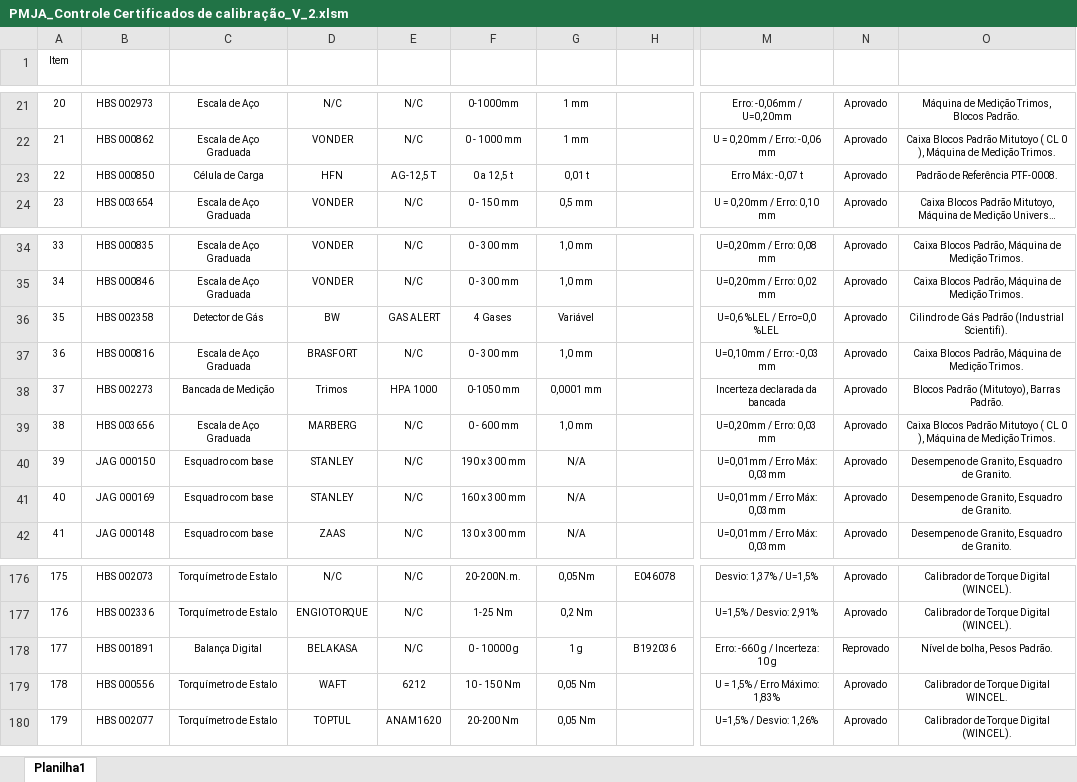
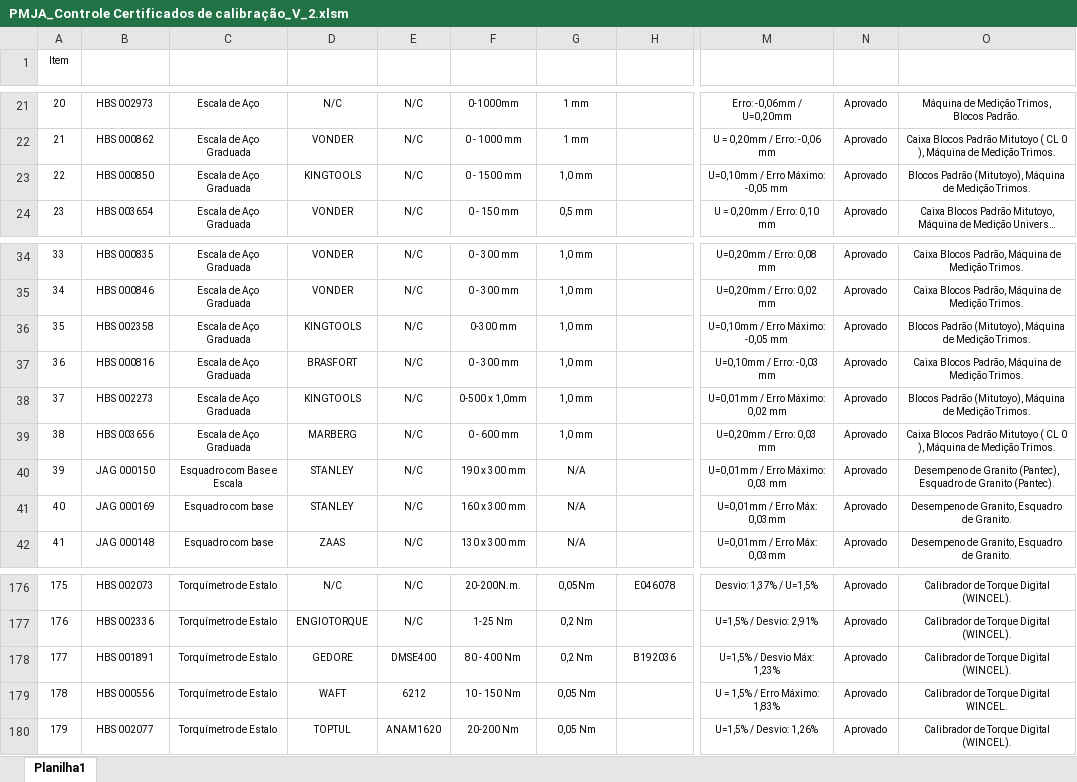
Before and after one commit to devtools681420/Auditoria, an Excel workbook: PMJA_Controle Certificados de calibração_V_2.xlsm, sheet Planilha1, drawn as a sheet; only a part is shown, gaps mark what is left out; long unchanged cells end in …; values as stored, in another font and other column widths than the file's, no borders; table styles not drawn; the diff covers the shown part only; the diff names each change by its address in the sheet, - before the commit and + after, or states it on an @@ line.

```diff
--- a/PMJA_Controle Certificados de calibração_V_2.xlsm (sheet Planilha1)
+++ b/PMJA_Controle Certificados de calibração_V_2.xlsm (sheet Planilha1)
-C23 (TIPO DE INSTRUMENTO): Célula de Carga
+C23 (TIPO DE INSTRUMENTO): Escala de Aço Graduada
-D23 (MARCA): HFN
+D23 (MARCA): KINGTOOLS
-E23 (MODELO): AG-12,5 T
+E23 (MODELO): N/C
-F23 (CAPACIDADE): 0 a 12,5 t
+F23 (CAPACIDADE): 0 - 1500 mm
-G23 (RESOLUÇÃO): 0,01 t
+G23 (RESOLUÇÃO): 1,0 mm
-M23 (INCERTEZA / ERRO MÁXIMO): Erro Máx: -0,07 t
+M23 (INCERTEZA / ERRO MÁXIMO): U=0,10mm / Erro Máximo: -0,05 mm
-O23 (PADRÕES UTILIZADOS): Padrão de Referência PTF-0008.
+O23 (PADRÕES UTILIZADOS): Blocos Padrão (Mitutoyo), Máquina de Medição Trimos.
-C36 (TIPO DE INSTRUMENTO): Detector de Gás
+C36 (TIPO DE INSTRUMENTO): Escala de Aço Graduada
-D36 (MARCA): BW
+D36 (MARCA): KINGTOOLS
-E36 (MODELO): GAS ALERT
+E36 (MODELO): N/C
-F36 (CAPACIDADE): 4 Gases
+F36 (CAPACIDADE): 0-300 mm
-G36 (RESOLUÇÃO): Variável
+G36 (RESOLUÇÃO): 1,0 mm
-M36 (INCERTEZA / ERRO MÁXIMO): U=0,6 %LEL / Erro=0,0 %LEL
+M36 (INCERTEZA / ERRO MÁXIMO): U=0,10mm / Erro Máximo: -0,05 mm
-O36 (PADRÕES UTILIZADOS): Cilindro de Gás Padrão (Industrial Scientifi).
+O36 (PADRÕES UTILIZADOS): Blocos Padrão (Mitutoyo), Máquina de Medição Trimos.
-C38 (TIPO DE INSTRUMENTO): Bancada de Medição
+C38 (TIPO DE INSTRUMENTO): Escala de Aço Graduada
-D38 (MARCA): Trimos
+D38 (MARCA): KINGTOOLS
-E38 (MODELO): HPA 1000
+E38 (MODELO): N/C
-F38 (CAPACIDADE): 0-1050 mm
+F38 (CAPACIDADE): 0-500 x 1,0mm
-G38 (RESOLUÇÃO): 0,0001 mm
+G38 (RESOLUÇÃO): 1,0 mm
-M38 (INCERTEZA / ERRO MÁXIMO): Incerteza declarada da bancada
+M38 (INCERTEZA / ERRO MÁXIMO): U=0,01mm / Erro Máximo: 0,02 mm
-O38 (PADRÕES UTILIZADOS): …Padrão (Mitutoyo), Barras Padrão.
+O38 (PADRÕES UTILIZADOS): …Padrão (Mitutoyo), Máquina de Medição Trimos.
-C40 (TIPO DE INSTRUMENTO): Esquadro com base
+C40 (TIPO DE INSTRUMENTO): Esquadro com Base e Escala
-M40 (INCERTEZA / ERRO MÁXIMO): U=0,01mm / Erro Máx: 0,03mm
+M40 (INCERTEZA / ERRO MÁXIMO): U=0,01mm / Erro Máximo: 0,03 mm
-O40 (PADRÕES UTILIZADOS): Desempeno de Granito, Esquadro de Granito.
+O40 (PADRÕES UTILIZADOS): Desempeno de Granito (Pantec), Esquadro de Granito (Pantec).
-C178 (TIPO DE INSTRUMENTO): Balança Digital
+C178 (TIPO DE INSTRUMENTO): Torquímetro de Estalo
-D178 (MARCA): BELAKASA
+D178 (MARCA): GEDORE
-E178 (MODELO): N/C
+E178 (MODELO): DMSE400
-F178 (CAPACIDADE): 0 - 10000 g
+F178 (CAPACIDADE): 80 - 400 Nm
-G178 (RESOLUÇÃO): 1 g
+G178 (RESOLUÇÃO): 0,2 Nm
-M178 (INCERTEZA / ERRO MÁXIMO): Erro: -660 g / Incerteza: 10 g
+M178 (INCERTEZA / ERRO MÁXIMO): U=1,5% / Desvio Máx: 1,23%
-N178 (STATUS): Reprovado
+N178 (STATUS): Aprovado
-O178 (PADRÕES UTILIZADOS): Nível de bolha, Pesos Padrão.
+O178 (PADRÕES UTILIZADOS): Calibrador de Torque Digital (WINCEL).
```
Also changed, not shown: 53 edited cells elsewhere in this sheet.
